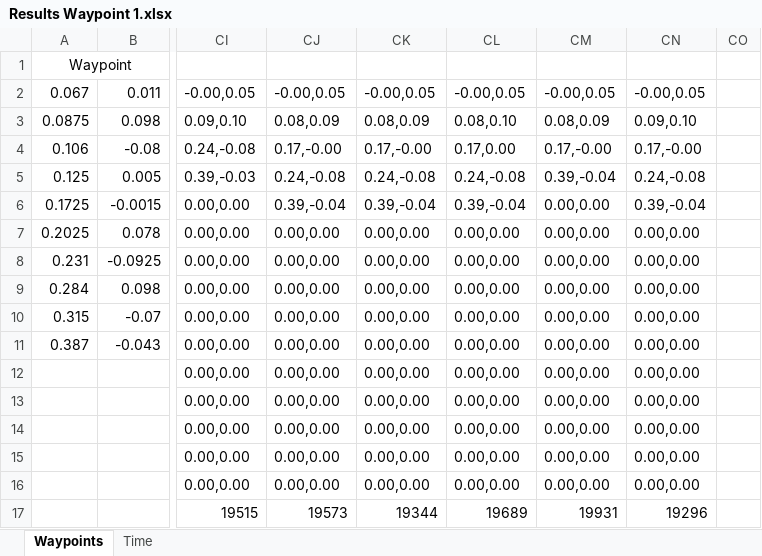
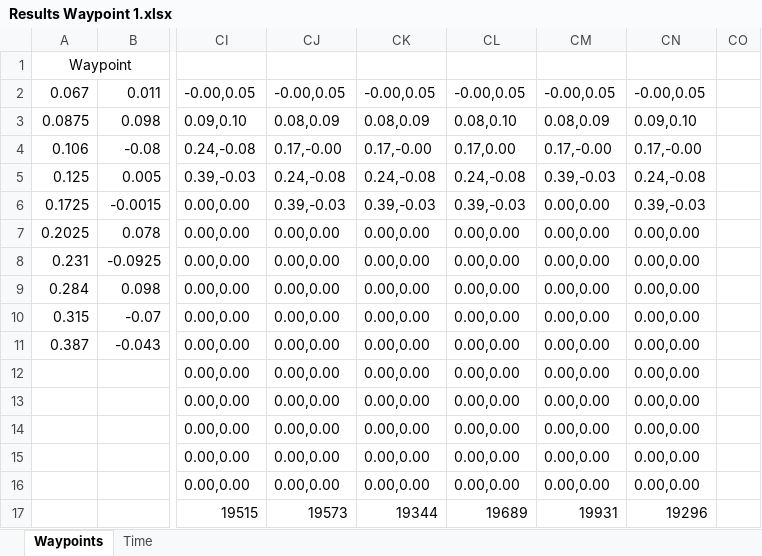
Before and after one commit to Aasavmp/Robotics-Systems-A2, an Excel workbook: Assessment 2 v1/Results Waypoint 1.xlsx, sheet Waypoints, drawn as a sheet; only a part is shown, gaps mark what is left out; values as stored, in another font and other column widths than the file's, no borders; the diff names each change by its address in the sheet, - before the commit and + after, or states it on an @@ line.

```diff
--- a/Assessment 2 v1/Results Waypoint 1.xlsx (sheet Waypoints)
+++ b/Assessment 2 v1/Results Waypoint 1.xlsx (sheet Waypoints)
-CM5: 0.39,-0.04
+CM5: 0.39,-0.03
-CJ6: 0.39,-0.04
+CJ6: 0.39,-0.03
-CK6: 0.39,-0.04
+CK6: 0.39,-0.03
-CL6: 0.39,-0.04
+CL6: 0.39,-0.03
-CN6: 0.39,-0.04
+CN6: 0.39,-0.03
```
Also changed, not shown: 9 other files.
